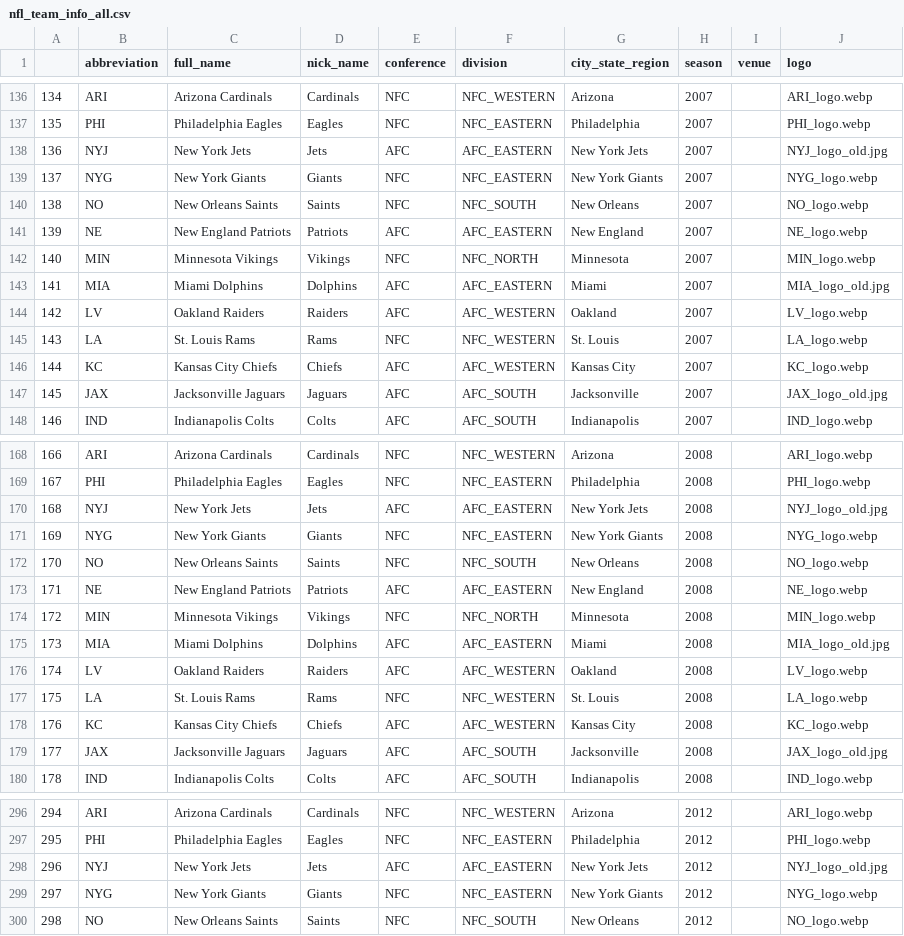
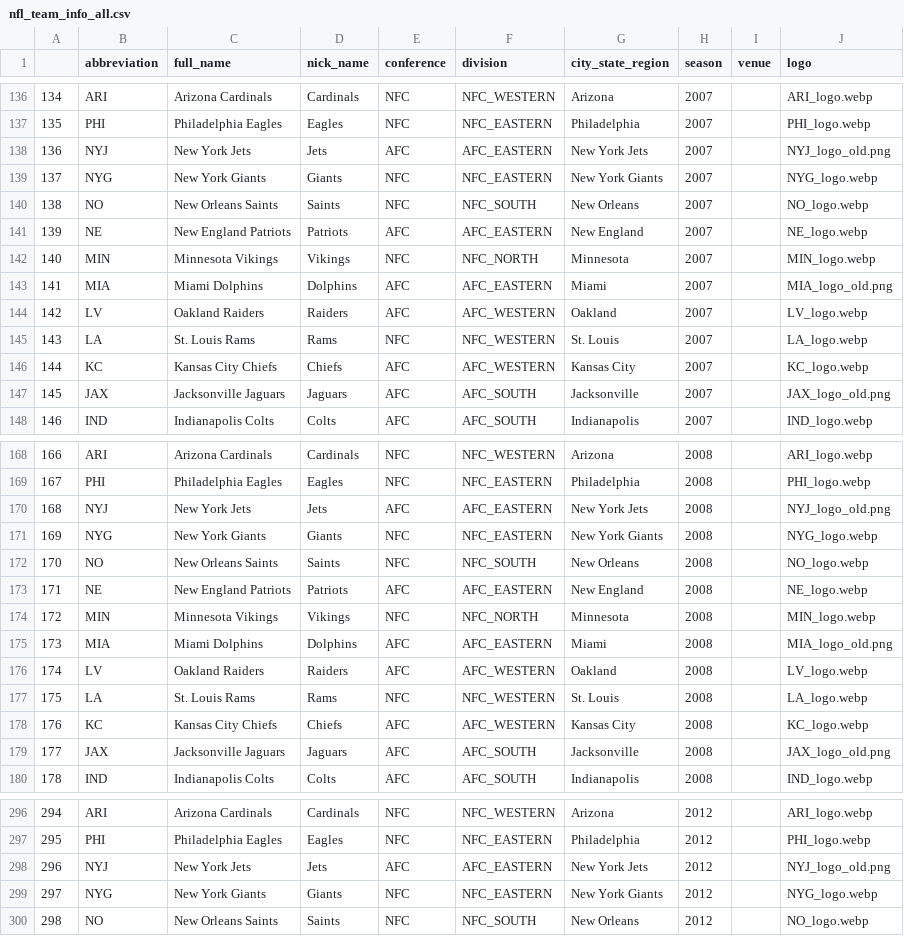
Before and after one commit to ramosem97/Quiniela, a CSV file: data/nfl_team_info_all.csv, drawn as a sheet; only a part is shown, gaps mark what is left out; the diff covers the shown part only.

```diff
--- a/data/nfl_team_info_all.csv
+++ b/data/nfl_team_info_all.csv
@@ -137,3 +137,3 @@
 135,PHI,Philadelphia Eagles,Eagles,NFC,NFC_EASTERN,Philadelphia,2007,,PHI_logo.webp
-136,NYJ,New York Jets,Jets,AFC,AFC_EASTERN,New York Jets,2007,,NYJ_logo_old.jpg
+136,NYJ,New York Jets,Jets,AFC,AFC_EASTERN,New York Jets,2007,,NYJ_logo_old.png
 137,NYG,New York Giants,Giants,NFC,NFC_EASTERN,New York Giants,2007,,NYG_logo.webp
@@ -142,3 +142,3 @@
 140,MIN,Minnesota Vikings,Vikings,NFC,NFC_NORTH,Minnesota,2007,,MIN_logo.webp
-141,MIA,Miami Dolphins,Dolphins,AFC,AFC_EASTERN,Miami,2007,,MIA_logo_old.jpg
+141,MIA,Miami Dolphins,Dolphins,AFC,AFC_EASTERN,Miami,2007,,MIA_logo_old.png
 142,LV,Oakland Raiders,Raiders,AFC,AFC_WESTERN,Oakland,2007,,LV_logo.webp
@@ -146,3 +146,3 @@
 144,KC,Kansas City Chiefs,Chiefs,AFC,AFC_WESTERN,Kansas City,2007,,KC_logo.webp
-145,JAX,Jacksonville Jaguars,Jaguars,AFC,AFC_SOUTH,Jacksonville,2007,,JAX_logo_old.jpg
+145,JAX,Jacksonville Jaguars,Jaguars,AFC,AFC_SOUTH,Jacksonville,2007,,JAX_logo_old.png
 146,IND,Indianapolis Colts,Colts,AFC,AFC_SOUTH,Indianapolis,2007,,IND_logo.webp
@@ -169,3 +169,3 @@
 167,PHI,Philadelphia Eagles,Eagles,NFC,NFC_EASTERN,Philadelphia,2008,,PHI_logo.webp
-168,NYJ,New York Jets,Jets,AFC,AFC_EASTERN,New York Jets,2008,,NYJ_logo_old.jpg
+168,NYJ,New York Jets,Jets,AFC,AFC_EASTERN,New York Jets,2008,,NYJ_logo_old.png
 169,NYG,New York Giants,Giants,NFC,NFC_EASTERN,New York Giants,2008,,NYG_logo.webp
@@ -174,3 +174,3 @@
 172,MIN,Minnesota Vikings,Vikings,NFC,NFC_NORTH,Minnesota,2008,,MIN_logo.webp
-173,MIA,Miami Dolphins,Dolphins,AFC,AFC_EASTERN,Miami,2008,,MIA_logo_old.jpg
+173,MIA,Miami Dolphins,Dolphins,AFC,AFC_EASTERN,Miami,2008,,MIA_logo_old.png
 174,LV,Oakland Raiders,Raiders,AFC,AFC_WESTERN,Oakland,2008,,LV_logo.webp
@@ -178,3 +178,3 @@
 176,KC,Kansas City Chiefs,Chiefs,AFC,AFC_WESTERN,Kansas City,2008,,KC_logo.webp
-177,JAX,Jacksonville Jaguars,Jaguars,AFC,AFC_SOUTH,Jacksonville,2008,,JAX_logo_old.jpg
+177,JAX,Jacksonville Jaguars,Jaguars,AFC,AFC_SOUTH,Jacksonville,2008,,JAX_logo_old.png
 178,IND,Indianapolis Colts,Colts,AFC,AFC_SOUTH,Indianapolis,2008,,IND_logo.webp
@@ -297,3 +297,3 @@
 295,PHI,Philadelphia Eagles,Eagles,NFC,NFC_EASTERN,Philadelphia,2012,,PHI_logo.webp
-296,NYJ,New York Jets,Jets,AFC,AFC_EASTERN,New York Jets,2012,,NYJ_logo_old.jpg
+296,NYJ,New York Jets,Jets,AFC,AFC_EASTERN,New York Jets,2012,,NYJ_logo_old.png
 297,NYG,New York Giants,Giants,NFC,NFC_EASTERN,New York Giants,2012,,NYG_logo.webp
```
Also changed, not shown: 44 edited cells elsewhere in this file, data/teams/nfl_team_info_season_2003.csv, data/teams/nfl_team_info_season_2004.csv, 24 other files.
